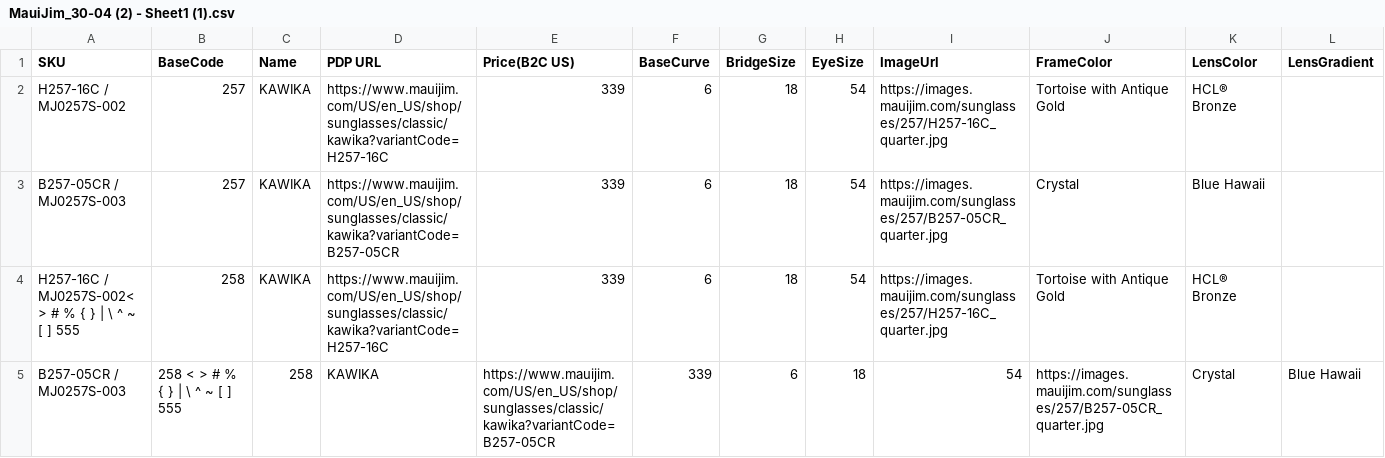
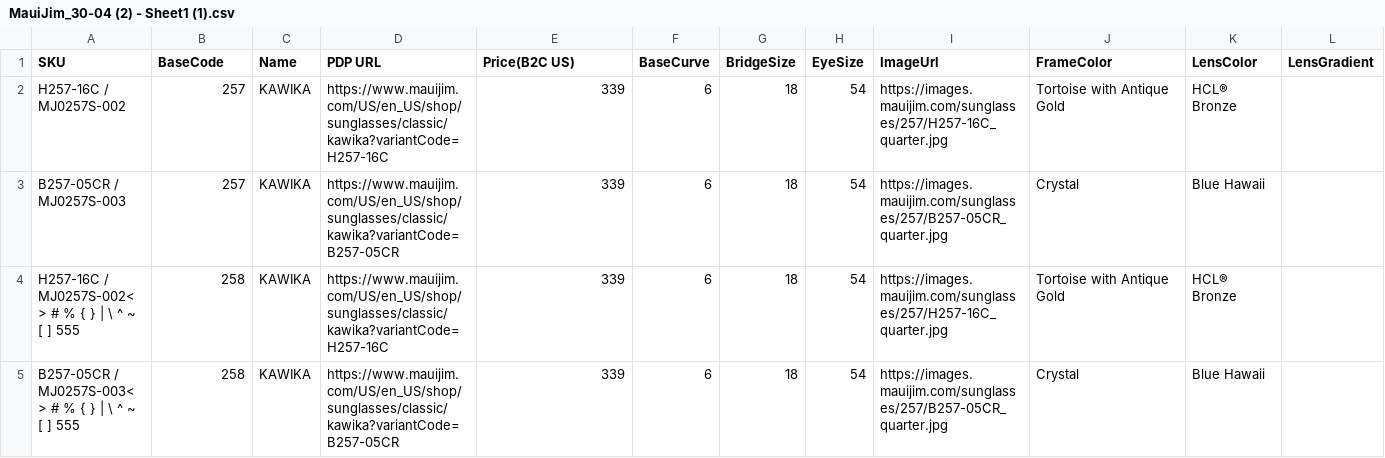
Before and after one commit to kenrazo/MyData, a CSV file: MauiJim_30-04 (2) - Sheet1 (1).csv, drawn as a sheet; only a part is shown; removed rows and columns are numbered as before the commit, all else as after; rows hold the shown columns only; the diff names each change by its address in the sheet, - before the commit and + after, or states it on an @@ line.

Commit message:
Update MauiJim_30-04 (2) - Sheet1 (1).csv

```diff
--- a/MauiJim_30-04 (2) - Sheet1 (1).csv
+++ b/MauiJim_30-04 (2) - Sheet1 (1).csv
-row 5: B257-05CR / MJ0257S-003 | 258 < > # % { } | \ ^ ~ [ ] 555 | 258 | KAWIKA | https://www.mauijim.com/US/en_US/shop/sunglasses/classic/kawika?variantCode=B257-05CR | 339 | 6 | 18 | 54 | https://images.mauijim.com/sunglasses/257/B257-05CR_quarter.jpg | Crystal | Blue Hawaii
+row 5: B257-05CR / MJ0257S-003< > # % { } | \ ^ ~ [ ] 555 | 258 | KAWIKA | https://www.mauijim.com/US/en_US/shop/sunglasses/classic/kawika?variantCode=B257-05CR | 339 | 6 | 18 | 54 | https://images.mauijim.com/sunglasses/257/B257-05CR_quarter.jpg | Crystal | Blue Hawaii
```
